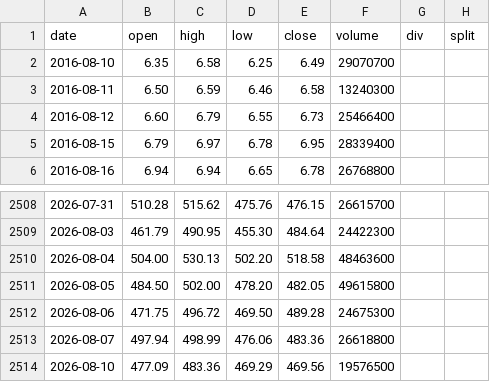
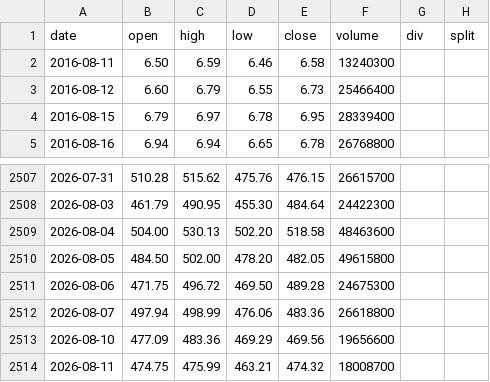
Before and after one commit to yennanliu/finance_data, a CSV file: data/prices/amd.csv, drawn as a sheet; only a part is shown, gaps mark what is left out.

```diff
--- a/data/prices/amd.csv
+++ b/data/prices/amd.csv
@@ -1,3 +1,2 @@
 date,open,high,low,close,volume,div,split
-2016-08-10,6.35,6.58,6.25,6.49,29070700,,
 2016-08-11,6.50,6.59,6.46,6.58,13240300,,
@@ -2513,2 +2512,3 @@ date,open,high,low,close,volume,div,split
 2026-08-07,497.94,498.99,476.06,483.36,26618800,,
-2026-08-10,477.09,483.36,469.29,469.56,19576500,,
+2026-08-10,477.09,483.36,469.29,469.56,19656600,,
+2026-08-11,474.75,475.99,463.21,474.32,18008700,,
```
Also changed, not shown: data/prices/0050.csv, data/prices/avav.csv, 32 other files.
